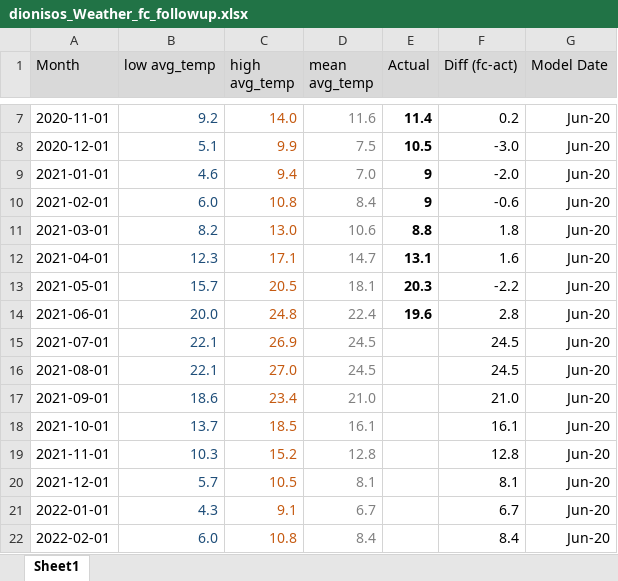
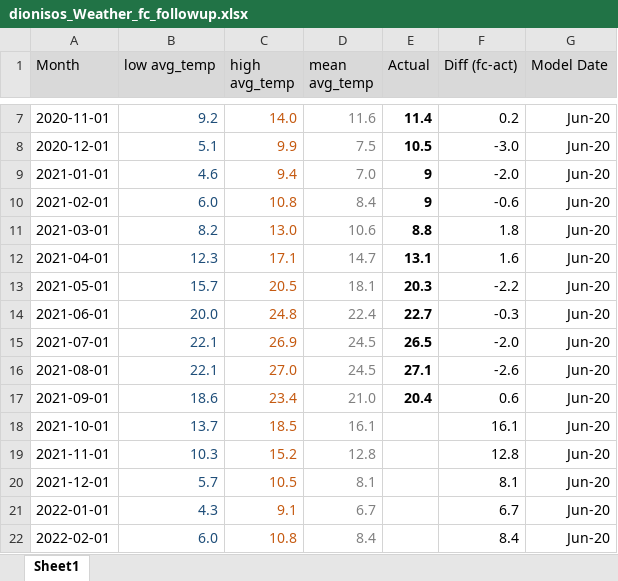
Before and after one commit to pmakaria/pub, an Excel workbook: TimeSeriesAnalysis/Python/dionisos_Weather_fc_followup.xlsx, sheet Sheet1, drawn as a sheet; only a part is shown, gaps mark what is left out; values as stored, in another font and other column widths than the file's, no borders; charts and pictures not drawn; the diff names each change by its address in the sheet, - before the commit and + after, or states it on an @@ line.

Commit message:
Add files via upload

```diff
--- a/TimeSeriesAnalysis/Python/dionisos_Weather_fc_followup.xlsx (sheet Sheet1)
+++ b/TimeSeriesAnalysis/Python/dionisos_Weather_fc_followup.xlsx (sheet Sheet1)
-E14 (Actual): 19.6
+E14 (Actual): 22.7
-F14 (Diff (fc-act)): 2.8
+F14 (Diff (fc-act)): -0.3
-E15 (Actual): (empty)
+E15 (Actual): 26.5
-F15 (Diff (fc-act)): 24.5
+F15 (Diff (fc-act)): -2.0
-E16 (Actual): (empty)
+E16 (Actual): 27.1
-F16 (Diff (fc-act)): 24.5
+F16 (Diff (fc-act)): -2.6
-E17 (Actual): (empty)
+E17 (Actual): 20.4
-F17 (Diff (fc-act)): 21.0
+F17 (Diff (fc-act)): 0.6
```
Also changed, not shown: charts or pictures.
